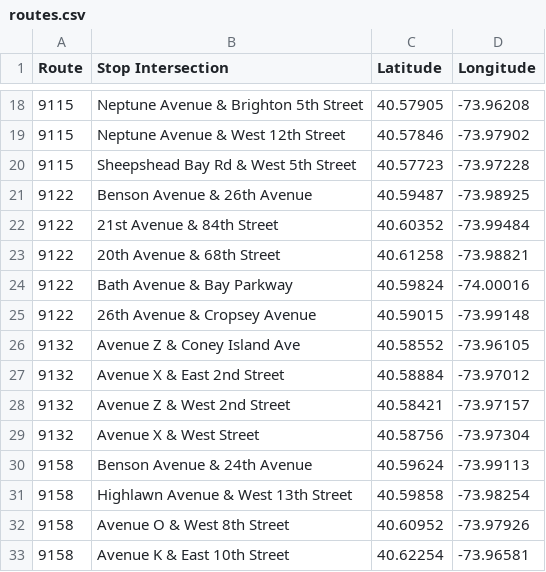
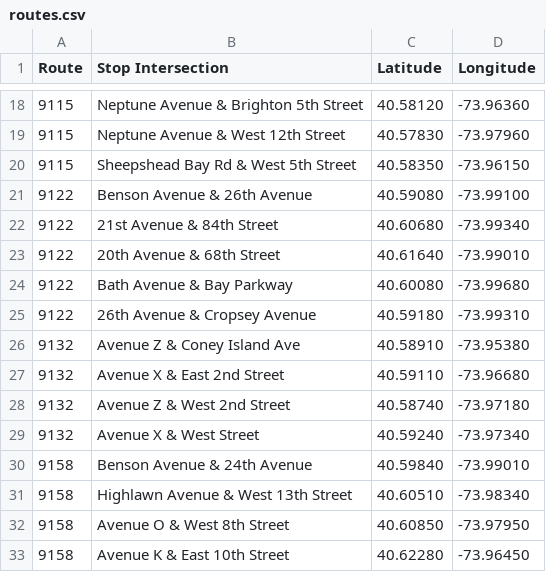
Before and after one commit to JamesKuang/MarkTwainDistrict21BusRoutes, a CSV file: routes.csv, drawn as a sheet; only a part is shown, gaps mark what is left out; the diff covers the shown part only.

```diff
--- a/routes.csv
+++ b/routes.csv
@@ -18,16 +18,16 @@ Route,Stop Intersection,Latitude,Longitude
-9115,Neptune Avenue & Brighton 5th Street,40.57905,-73.96208
-9115,Neptune Avenue & West 12th Street,40.57846,-73.97902
-9115,Sheepshead Bay Rd & West 5th Street,40.57723,-73.97228
-9122,Benson Avenue & 26th Avenue,40.59487,-73.98925
-9122,21st Avenue & 84th Street,40.60352,-73.99484
-9122,20th Avenue & 68th Street,40.61258,-73.98821
-9122,Bath Avenue & Bay Parkway,40.59824,-74.00016
-9122,26th Avenue & Cropsey Avenue,40.59015,-73.99148
-9132,Avenue Z & Coney Island Ave,40.58552,-73.96105
-9132,Avenue X & East 2nd Street,40.58884,-73.97012
-9132,Avenue Z & West 2nd Street,40.58421,-73.97157
-9132,Avenue X & West Street,40.58756,-73.97304
-9158,Benson Avenue & 24th Avenue,40.59624,-73.99113
-9158,Highlawn Avenue & West 13th Street,40.59858,-73.98254
-9158,Avenue O & West 8th Street,40.60952,-73.97926
-9158,Avenue K & East 10th Street,40.62254,-73.96581
+9115,Neptune Avenue & Brighton 5th Street,40.58120,-73.96360
+9115,Neptune Avenue & West 12th Street,40.57830,-73.97960
+9115,Sheepshead Bay Rd & West 5th Street,40.58350,-73.96150
+9122,Benson Avenue & 26th Avenue,40.59080,-73.99100
+9122,21st Avenue & 84th Street,40.60680,-73.99340
+9122,20th Avenue & 68th Street,40.61640,-73.99010
+9122,Bath Avenue & Bay Parkway,40.60080,-73.99680
+9122,26th Avenue & Cropsey Avenue,40.59180,-73.99310
+9132,Avenue Z & Coney Island Ave,40.58910,-73.95380
+9132,Avenue X & East 2nd Street,40.59110,-73.96680
+9132,Avenue Z & West 2nd Street,40.58740,-73.97180
+9132,Avenue X & West Street,40.59240,-73.97340
+9158,Benson Avenue & 24th Avenue,40.59840,-73.99010
+9158,Highlawn Avenue & West 13th Street,40.60510,-73.98340
+9158,Avenue O & West 8th Street,40.60850,-73.97950
+9158,Avenue K & East 10th Street,40.62280,-73.96450
```
Also changed, not shown: 74 edited cells elsewhere in this file.
